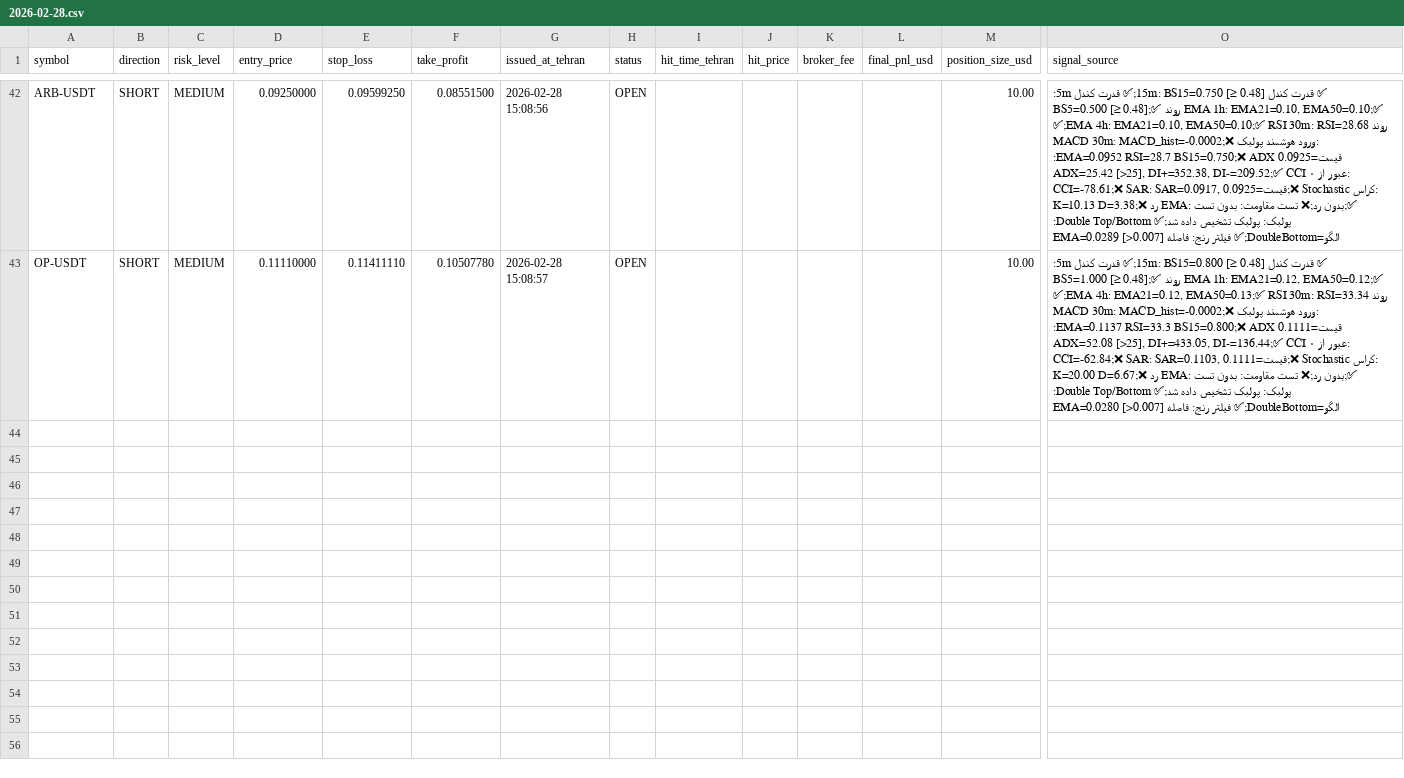
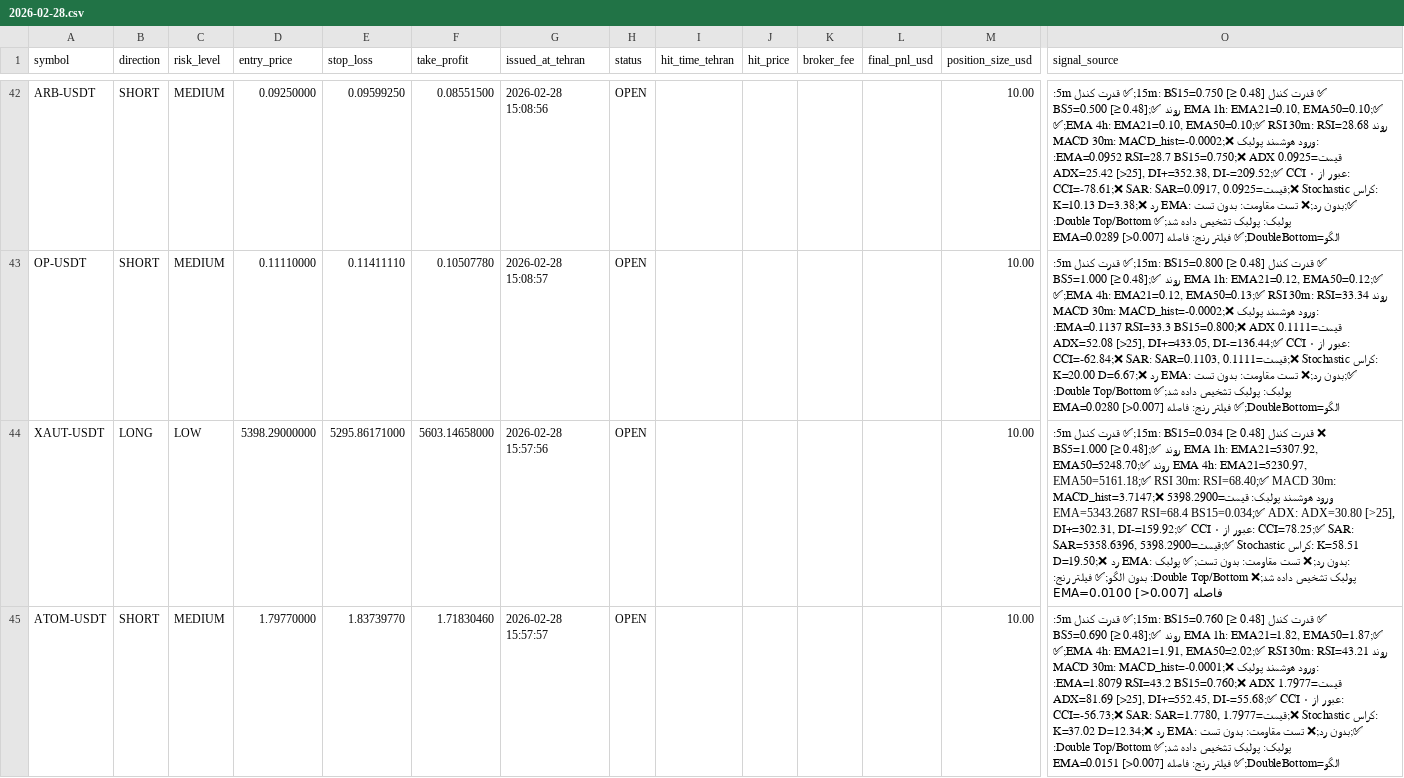
Before and after one commit to relaxboy65/KhosroSignalAnalyzerBot, a CSV file: signals/2026-02-28.csv, drawn as a sheet; only a part is shown, gaps mark what is left out; rows hold the shown columns only; the diff covers the shown part only; the diff names each change by its address in the sheet, - before the commit and + after, or states it on an @@ line.

```diff
--- a/signals/2026-02-28.csv
+++ b/signals/2026-02-28.csv
+row 44: XAUT-USDT | LONG | LOW | 5398.29000000 | 5295.86171000 | 5603.14658000 | 2026-02-28 15:57:56 | OPEN |  |  |  |  | 10.00 | ❌ قدرت کندل 15m: BS15=0.034 [≥ 0.48];✅ قدرت کندل 5m: BS5=1.000 [≥ 0.48];✅ روند EMA 1h: EMA21=5307.92, EMA50=5248.70;✅ روند EMA 4h: EMA21=5230.97, EMA50=5161.18;✅ RSI 30m: RSI=68.40;✅ MACD 30m: MACD_hist=3.7147;❌ ورود هوشمند پولبک: قیمت=5398.2900 EMA=5343.2687 RSI=68.4 BS15=0.034;✅ ADX: ADX=30.80 [>25], DI+=302.31, DI-=159.92;✅ CCI عبور از ۰: CCI=78.25;✅ SAR: SAR=5358.6396, قیمت=5398.2900;✅ Stochastic کراس: K=58.51 D=19.50;❌ رد EMA: بدون رد;❌ تست مقاومت: بدون تست;✅ پولبک: پولبک تشخیص داده شد;❌ Double Top/Bottom: بدون الگو;✅ فیلتر رنج: فاصله EMA=0.0100 [>0.007]
+row 45: ATOM-USDT | SHORT | MEDIUM | 1.79770000 | 1.83739770 | 1.71830460 | 2026-02-28 15:57:57 | OPEN |  |  |  |  | 10.00 | ✅ قدرت کندل 15m: BS15=0.760 [≥ 0.48];✅ قدرت کندل 5m: BS5=0.690 [≥ 0.48];✅ روند EMA 1h: EMA21=1.82, EMA50=1.87;✅ روند EMA 4h: EMA21=1.91, EMA50=2.02;✅ RSI 30m: RSI=43.21;✅ MACD 30m: MACD_hist=-0.0001;❌ ورود هوشمند پولبک: قیمت=1.7977 EMA=1.8079 RSI=43.2 BS15=0.760;❌ ADX: ADX=81.69 [>25], DI+=552.45, DI-=55.68;✅ CCI عبور از ۰: CCI=-56.73;❌ SAR: SAR=1.7780, قیمت=1.7977;❌ Stochastic کراس: K=37.02 D=12.34;❌ رد EMA: بدون رد;❌ تست مقاومت: بدون تست;✅ پولبک: پولبک تشخیص داده شد;✅ Double Top/Bottom: الگو=DoubleBottom;✅ فیلتر رنج: فاصله EMA=0.0151 [>0.007]
```
Also changed, not shown: 1 added row elsewhere in this file.
